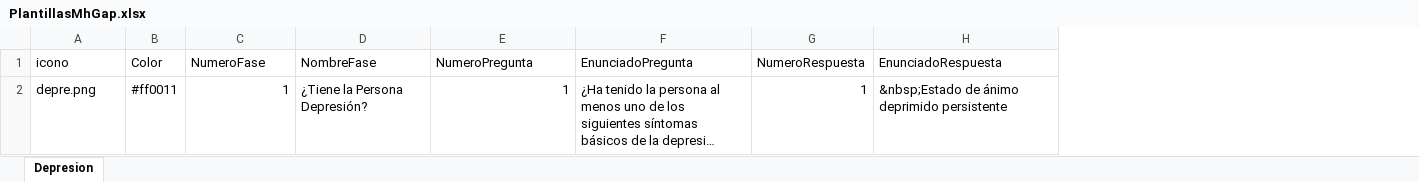
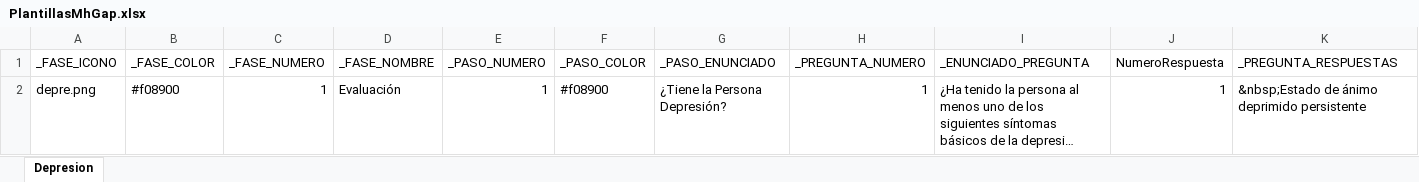
Before and after one commit to fernanvilla/mhGAP, an Excel workbook: mhGAP/template/PlantillasMhGap.xlsx, sheet Depresion, drawn as a sheet; only a part is shown; long unchanged cells end in …; values as stored, in another font and other column widths than the file's, no borders; removed rows and columns are numbered as before the commit, all else as after; rows hold the shown columns only; the diff names each change by its address in the sheet, - before the commit and + after, or states it on an @@ line.

```diff
--- a/mhGAP/template/PlantillasMhGap.xlsx (sheet Depresion)
+++ b/mhGAP/template/PlantillasMhGap.xlsx (sheet Depresion)
-column B, row 2: #ff0011
+column B, row 2: #f08900
+column D, row 2: Evaluación
+column E, row 2: 1
+column F, row 2: #f08900
-row 1: icono | Color | NumeroFase | NombreFase | NumeroPregunta | EnunciadoPregunta | NumeroRespuesta | EnunciadoRespuesta
+row 1: _FASE_ICONO | _FASE_COLOR | _FASE_NUMERO | _FASE_NOMBRE | _PASO_NUMERO | _PASO_COLOR | _PASO_ENUNCIADO | _PREGUNTA_NUMERO | _ENUNCIADO_PREGUNTA | NumeroRespuesta | _PREGUNTA_RESPUESTAS
```
Also changed, not shown: 7 other files.
